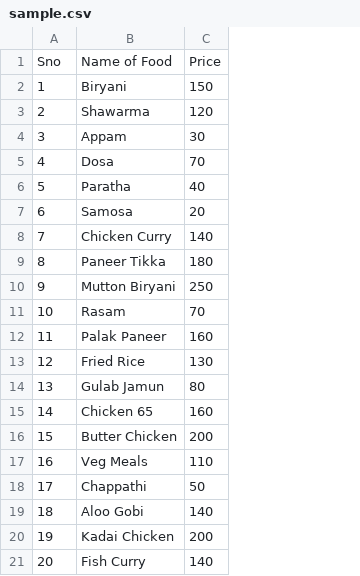
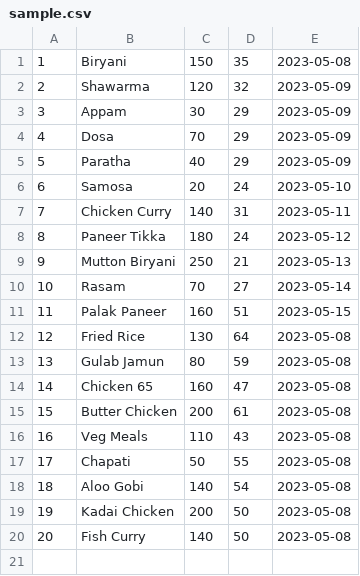
Before and after one commit to sneyarose/MealMetrics, a CSV file: sample.csv, drawn as a sheet; removed rows and columns are numbered as before the commit, all else as after; the diff names each change by its address in the sheet, - before the commit and + after, or states it on an @@ line.

Commit message:
Process data
Data convert from csv to array for training ml model. Data sample edited

```diff
--- a/sample.csv
+++ b/sample.csv
+column D, rows 1-20: 35 | 32 | 29 | 29 | 29 | 24 | 31 | 24 | 21 | 27 | 51 | 64 | 59 | 47 | 61 | 43 | 55 | 54 | 50 | 50
+column E, rows 1-20: 2023-05-08 | 2023-05-09 | 2023-05-09 | 2023-05-09 | 2023-05-09 | 2023-05-10 | 2023-05-11 | 2023-05-12 | 2023-05-13 | 2023-05-14 | 2023-05-15 | 2023-05-08 | 2023-05-08 | 2023-05-08 | 2023-05-08 | 2023-05-08 | 2023-05-08 | 2023-05-08 | 2023-05-08 | 2023-05-08
-row 1: Sno | Name of Food | Price
-B17: Chappathi
+B17: Chapati
```
Also changed, not shown: 1 other file.
